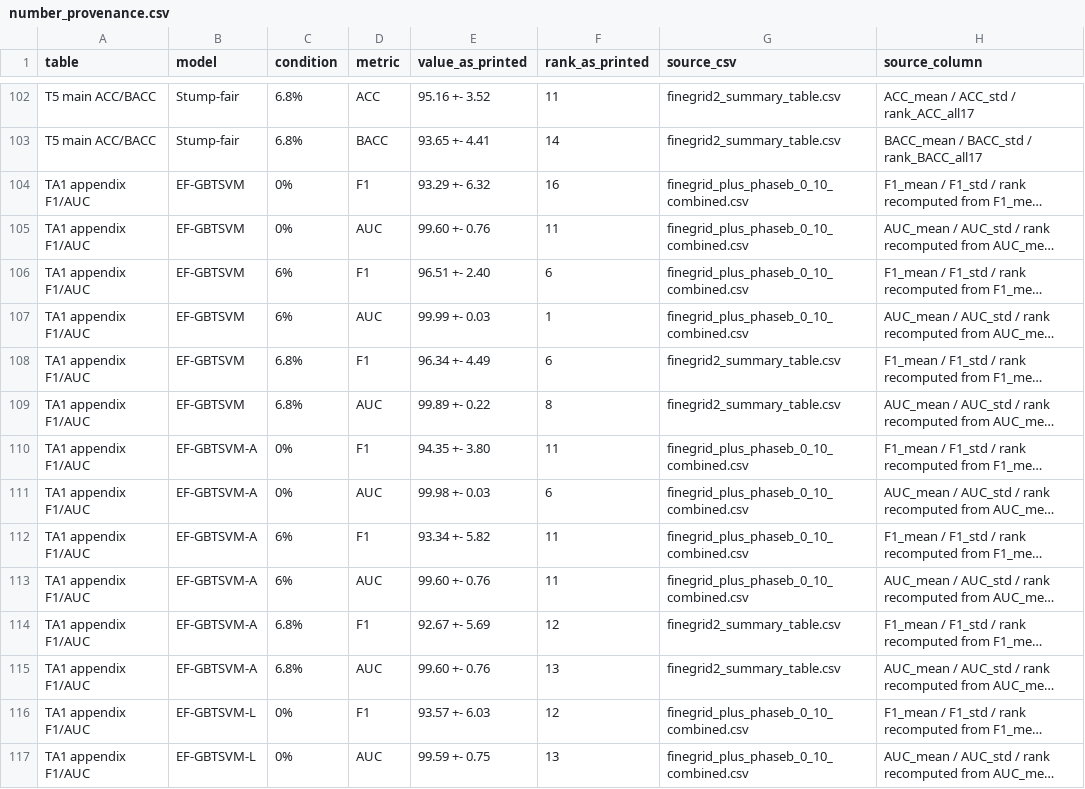
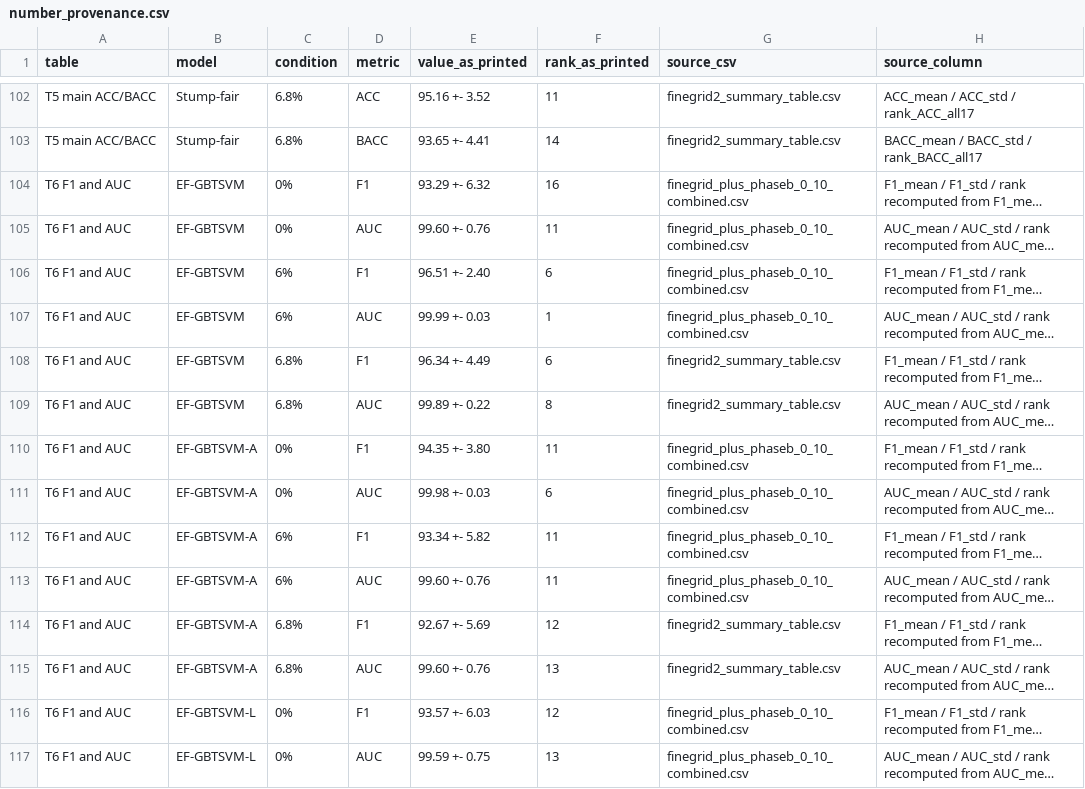
Before and after one commit to Vansh-lab/ef-gbtsvm-battery-label-noise, a CSV file: paper/journal_upgrade/number_provenance.csv, drawn as a sheet; only a part is shown, gaps mark what is left out; long unchanged cells end in …; the diff covers the shown part only; the diff names each change by its address in the sheet, - before the commit and + after, or states it on an @@ line.

```diff
--- a/paper/journal_upgrade/number_provenance.csv
+++ b/paper/journal_upgrade/number_provenance.csv
-A104:A117 (table): TA1 appendix F1/AUC
+A104:A117 (table): T6 F1 and AUC
```
Also changed, not shown: 88 edited cells elsewhere in this file, 4 other files.
